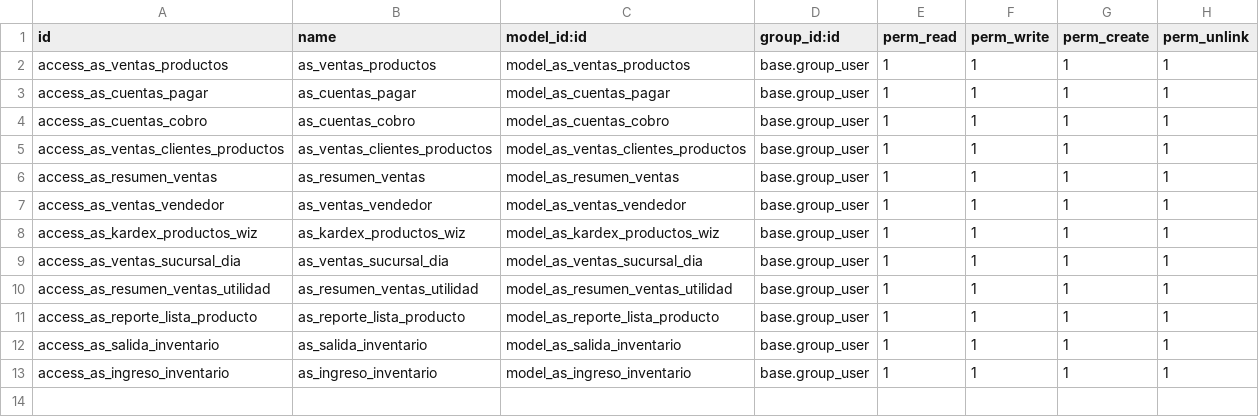
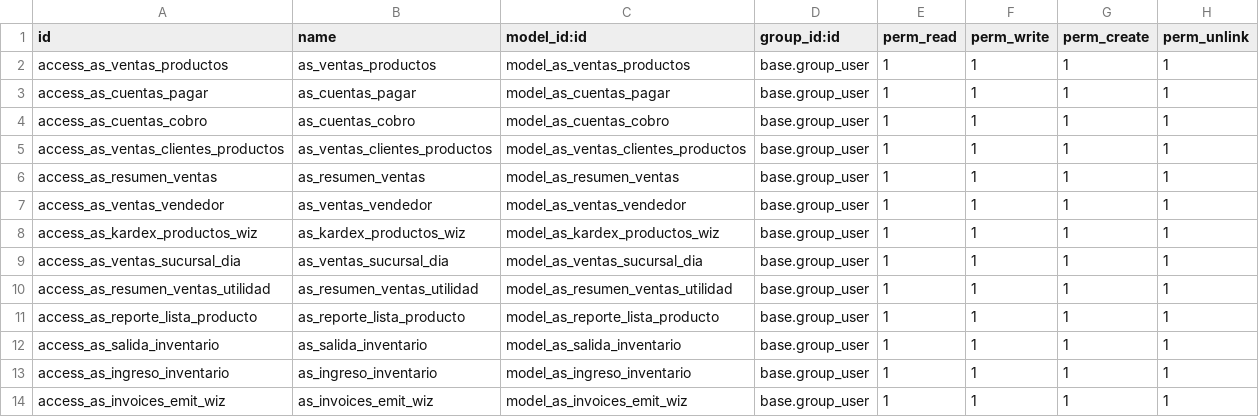
Before and after one commit to phoenixsampras/odoo14pruebas, a CSV file: l10n_cl_tichile_reports/security/ir.model.access.csv, drawn as a sheet.

Commit message:
Tichile 4.0

```diff
--- a/l10n_cl_tichile_reports/security/ir.model.access.csv
+++ b/l10n_cl_tichile_reports/security/ir.model.access.csv
@@ -13 +13,2 @@ access_as_salida_inventario,as_salida_inventario,model_as_salida_inventario,base
 access_as_ingreso_inventario,as_ingreso_inventario,model_as_ingreso_inventario,base.group_user,1,1,1,1
+access_as_invoices_emit_wiz,as_invoices_emit_wiz,model_as_invoices_emit_wiz,base.group_user,1,1,1,1
```
Also changed, not shown: 22 other files.
